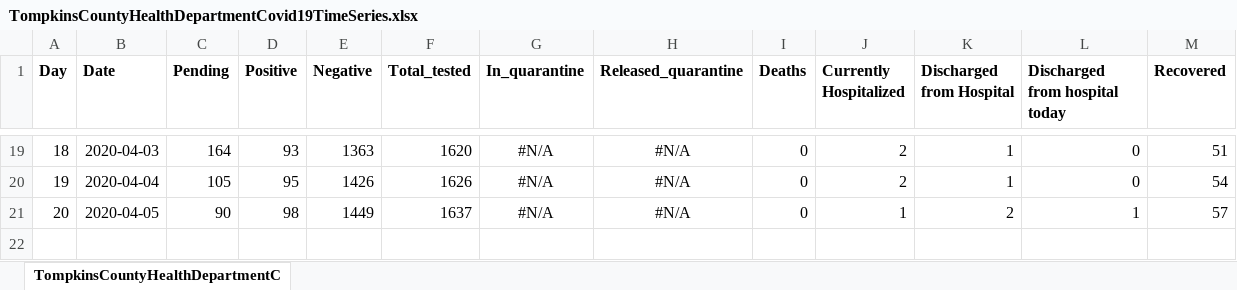
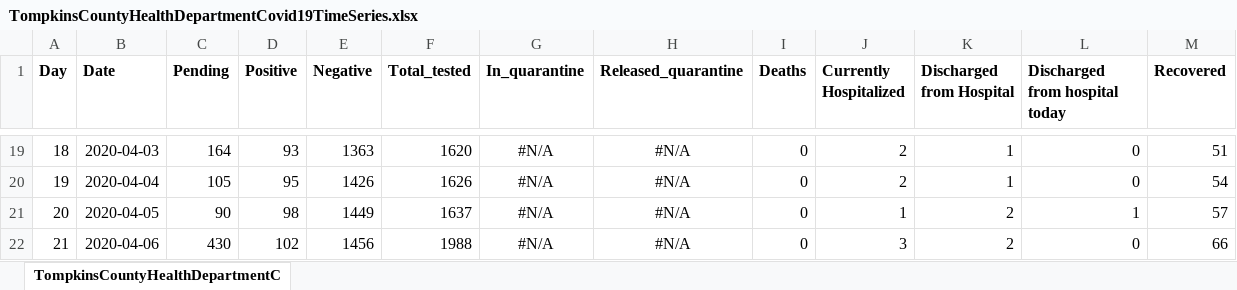
Before and after one commit to htphilipp/TompkinsCountyHealthDepartment_covid-19_timeseries, an Excel workbook: TompkinsCountyHealthDepartmentCovid19TimeSeries.xlsx, sheet TompkinsCountyHealthDepartmentC, drawn as a sheet; only a part is shown, gaps mark what is left out; values as stored, in another font and other column widths than the file's, no borders; the diff names each change by its address in the sheet, - before the commit and + after, or states it on an @@ line.

```diff
--- a/TompkinsCountyHealthDepartmentCovid19TimeSeries.xlsx (sheet TompkinsCountyHealthDepartmentC)
+++ b/TompkinsCountyHealthDepartmentCovid19TimeSeries.xlsx (sheet TompkinsCountyHealthDepartmentC)
+row 22: 21 | 2020-04-06 | 430 | 102 | 1456 | 1988 | #N/A | #N/A | 0 | 3 | 2 | 0 | 66
```
Also changed, not shown: MergedDataset.xlsx, 3 other files.
